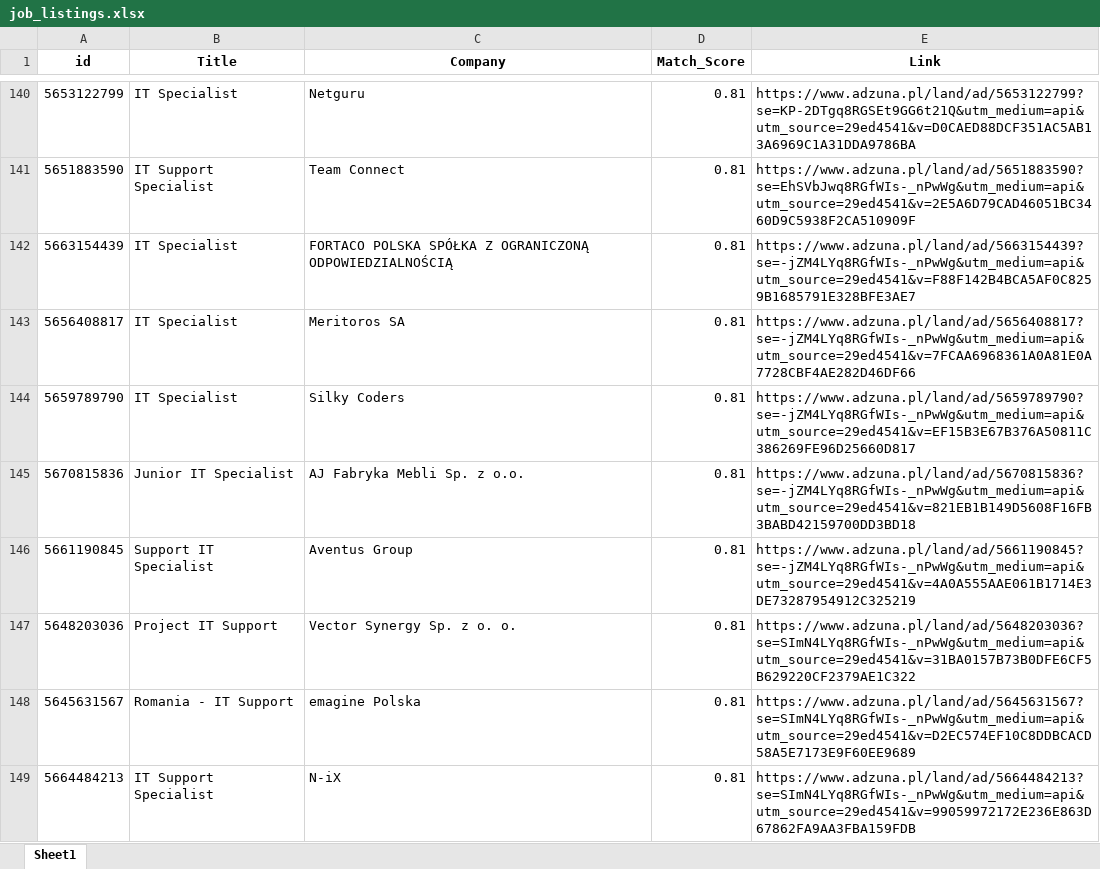
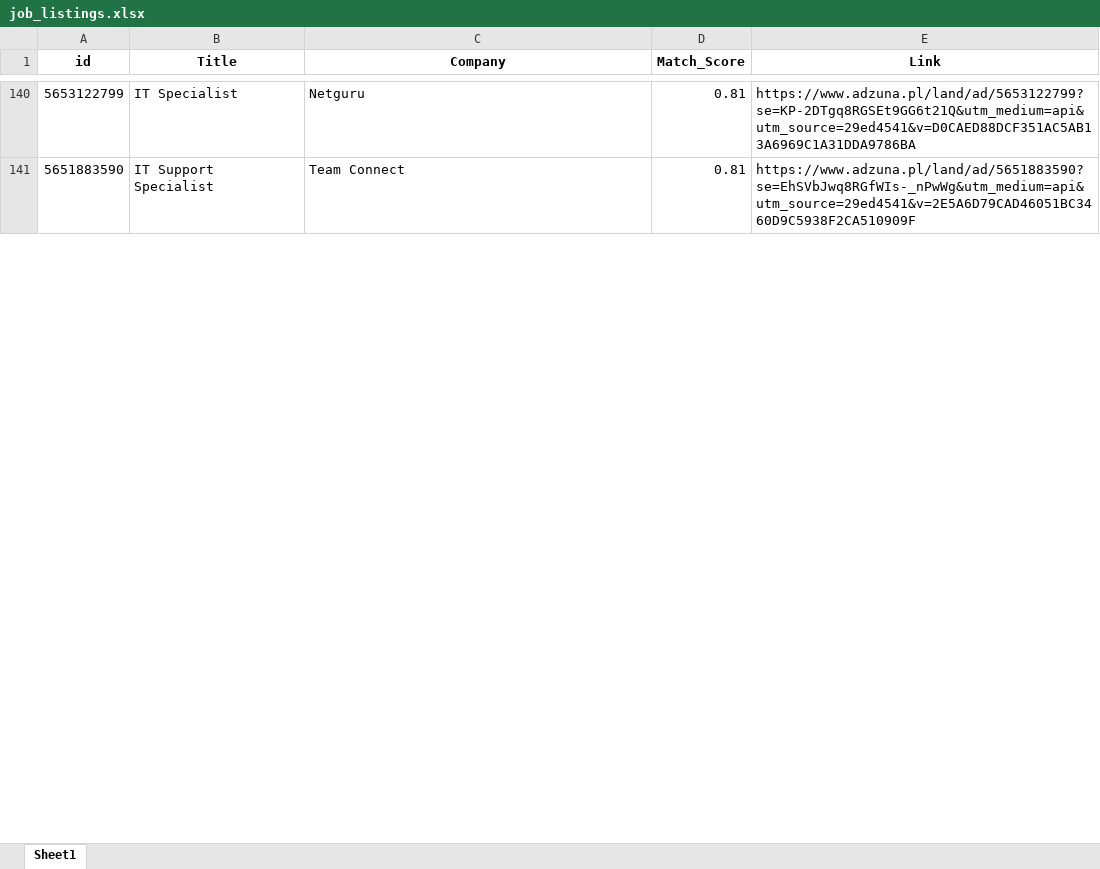
Before and after one commit to Byadiso/HireMeD, an Excel workbook: job_listings.xlsx, sheet Sheet1, drawn as a sheet; only a part is shown, gaps mark what is left out; values as stored, in another font and other column widths than the file's, no borders; removed rows and columns are numbered as before the commit, all else as after; the diff covers the shown part only; the diff names each change by its address in the sheet, - before the commit and + after, or states it on an @@ line.

```diff
--- a/job_listings.xlsx (sheet Sheet1)
+++ b/job_listings.xlsx (sheet Sheet1)
-row 142: 5663154439 | IT Specialist | FORTACO POLSKA SPÓŁKA Z OGRANICZONĄ ODPOWIEDZIALNOŚCIĄ | 0.81 | https://www.adzuna.pl/land/ad/5663154439?se=-jZM4LYq8RGfWIs-_nPwWg&utm_medium=api&utm_source=29ed4541&v=F88F142B4BCA5AF0C8259B1685791E328BFE3AE7
-row 143: 5656408817 | IT Specialist | Meritoros SA | 0.81 | https://www.adzuna.pl/land/ad/5656408817?se=-jZM4LYq8RGfWIs-_nPwWg&utm_medium=api&utm_source=29ed4541&v=7FCAA6968361A0A81E0A7728CBF4AE282D46DF66
-row 144: 5659789790 | IT Specialist | Silky Coders | 0.81 | https://www.adzuna.pl/land/ad/5659789790?se=-jZM4LYq8RGfWIs-_nPwWg&utm_medium=api&utm_source=29ed4541&v=EF15B3E67B376A50811C386269FE96D25660D817
-row 145: 5670815836 | Junior IT Specialist | AJ Fabryka Mebli Sp. z o.o. | 0.81 | https://www.adzuna.pl/land/ad/5670815836?se=-jZM4LYq8RGfWIs-_nPwWg&utm_medium=api&utm_source=29ed4541&v=821EB1B149D5608F16FB3BABD42159700DD3BD18
-row 146: 5661190845 | Support IT Specialist | Aventus Group | 0.81 | https://www.adzuna.pl/land/ad/5661190845?se=-jZM4LYq8RGfWIs-_nPwWg&utm_medium=api&utm_source=29ed4541&v=4A0A555AAE061B1714E3DE73287954912C325219
-row 147: 5648203036 | Project IT Support | Vector Synergy Sp. z o. o. | 0.81 | https://www.adzuna.pl/land/ad/5648203036?se=SImN4LYq8RGfWIs-_nPwWg&utm_medium=api&utm_source=29ed4541&v=31BA0157B73B0DFE6CF5B629220CF2379AE1C322
-row 148: 5645631567 | Romania - IT Support | emagine Polska | 0.81 | https://www.adzuna.pl/land/ad/5645631567?se=SImN4LYq8RGfWIs-_nPwWg&utm_medium=api&utm_source=29ed4541&v=D2EC574EF10C8DDBCACD58A5E7173E9F60EE9689
-row 149: 5664484213 | IT Support Specialist | N-iX | 0.81 | https://www.adzuna.pl/land/ad/5664484213?se=SImN4LYq8RGfWIs-_nPwWg&utm_medium=api&utm_source=29ed4541&v=99059972172E236E863D67862FA9AA3FBA159FDB
```
Also changed, not shown: 10 added rows, 2 removed rows and cell formats elsewhere in this sheet.
